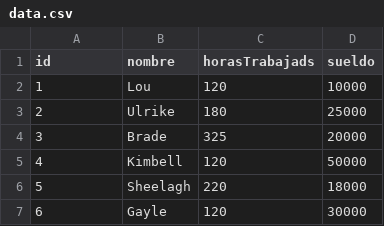
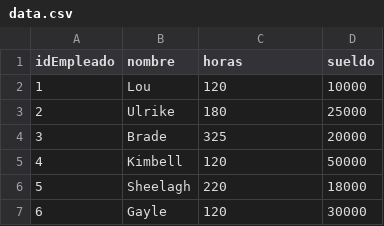
Before and after one commit to NPenayo/tp_laboratorio_1, a CSV file: Tp3_labo/tp3_linux/data.csv, drawn as a sheet; only a part is shown.

```diff
--- a/Tp3_labo/tp3_linux/data.csv
+++ b/Tp3_labo/tp3_linux/data.csv
@@ -1,2 +1,2 @@
-id,nombre,horasTrabajads,sueldo
+idEmpleado,nombre,horas,sueldo
 1,Lou,120,10000
```
Also changed, not shown: 3 other files.
